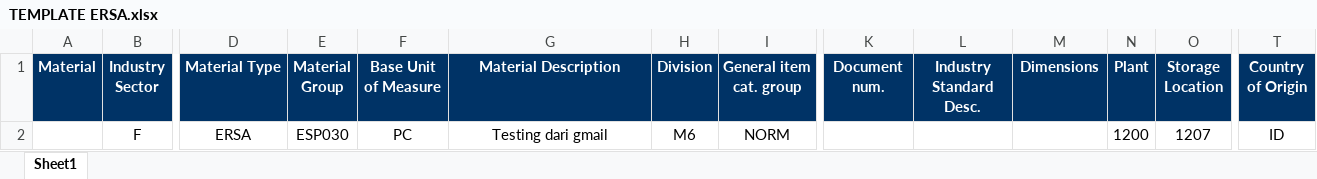
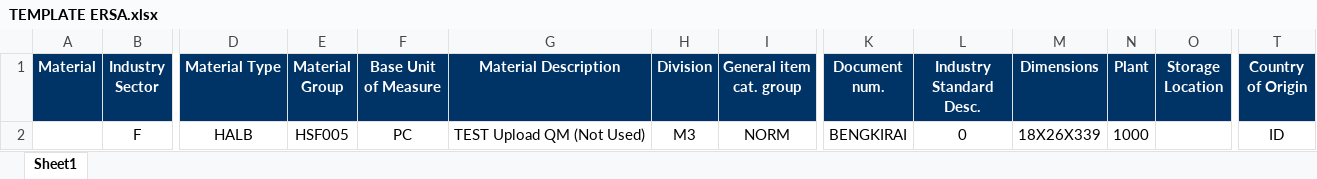
Before and after one commit to Dlabsign/Material-Master-SAP, an Excel workbook: Excel/TEMPLATE ERSA.xlsx, sheet Sheet1, drawn as a sheet; only a part is shown, gaps mark what is left out; values as stored, in another font and other column widths than the file's, no borders; removed rows and columns are numbered as before the commit, all else as after; rows hold the shown columns only; the diff names each change by its address in the sheet, - before the commit and + after, or states it on an @@ line.

```diff
--- a/Excel/TEMPLATE ERSA.xlsx (sheet Sheet1)
+++ b/Excel/TEMPLATE ERSA.xlsx (sheet Sheet1)
-row 2:  | F | ERSA | ESP030 | PC | Testing dari gmail | M6 | NORM |  |  |  | 1200 | 1207 | ID
+row 2:  | F | HALB | HSF005 | PC | TEST Upload QM (Not Used) | M3 | NORM | BENGKIRAI | 0 | 18X26X339 | 1000 |  | ID
```
Also changed, not shown: 40 other files.
